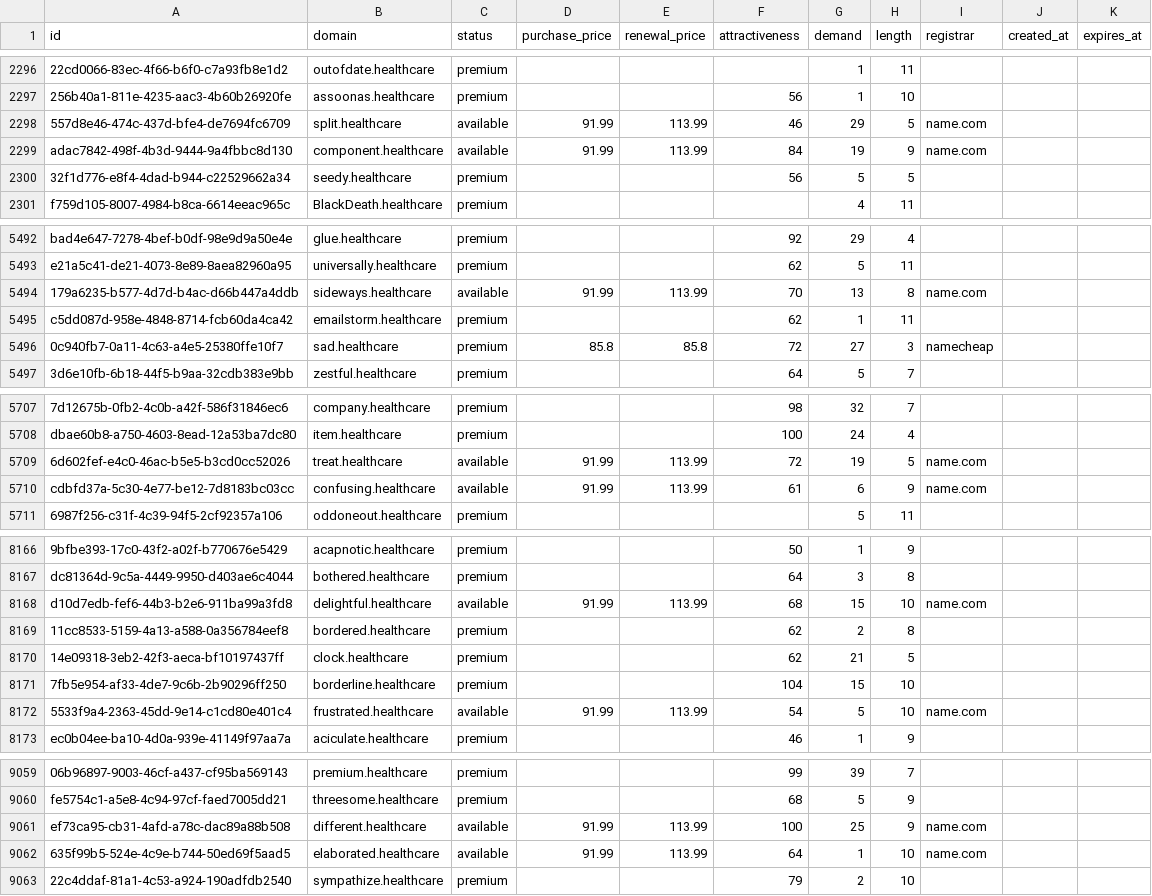
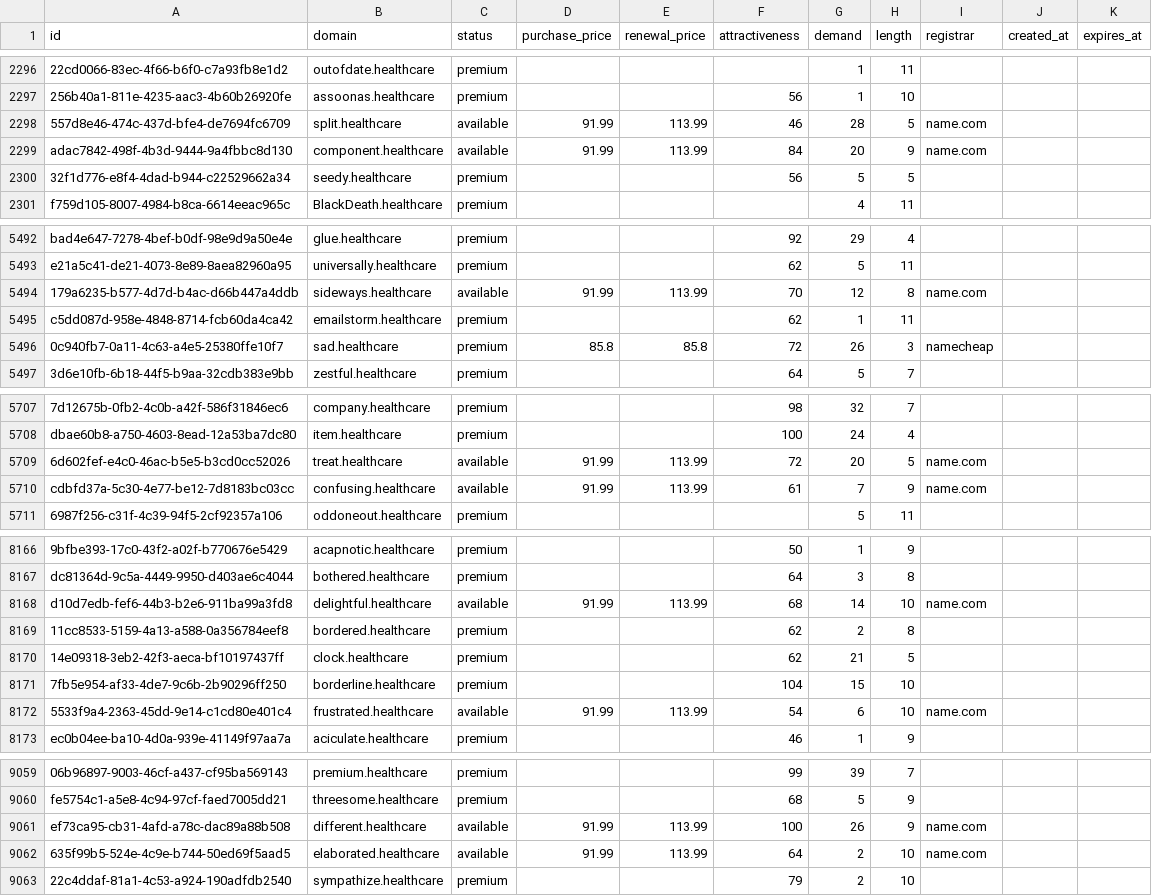
Before and after one commit to UniqueDomains/healthcare-oneword-domains, a CSV file: healthcare.csv, drawn as a sheet; only a part is shown, gaps mark what is left out; the diff covers the shown part only; the diff names each change by its address in the sheet, - before the commit and + after, or states it on an @@ line.

Commit message:
Domains update

```diff
--- a/healthcare.csv
+++ b/healthcare.csv
-G2298 (demand): 29
+G2298 (demand): 28
-G2299 (demand): 19
+G2299 (demand): 20
-G5494 (demand): 13
+G5494 (demand): 12
-G5496 (demand): 27
+G5496 (demand): 26
-G5709 (demand): 19
+G5709 (demand): 20
-G5710 (demand): 6
+G5710 (demand): 7
-G8168 (demand): 15
+G8168 (demand): 14
-G8172 (demand): 5
+G8172 (demand): 6
-G9061 (demand): 25
+G9061 (demand): 26
-G9062 (demand): 1
+G9062 (demand): 2
```
Also changed, not shown: 80 edited cells elsewhere in this file, 2 other files.
